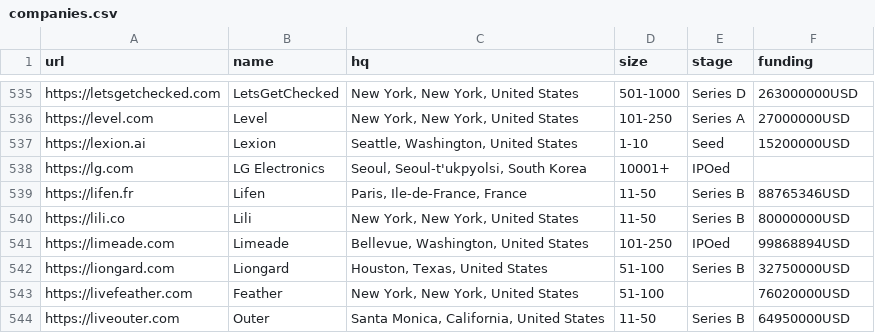
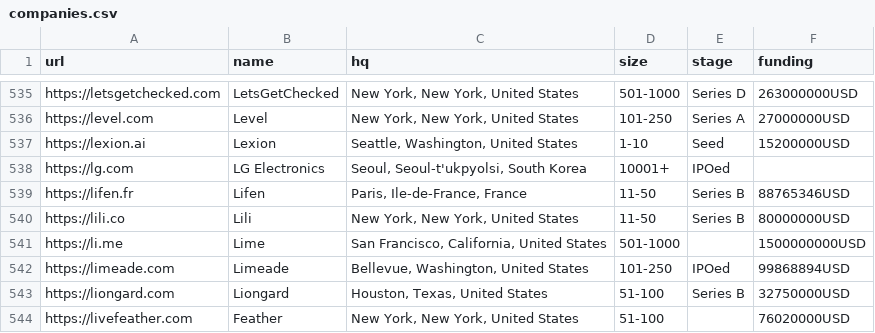
Before and after one commit to jobsort/jobsort, a CSV file: companies.csv, drawn as a sheet; only a part is shown, gaps mark what is left out; the shorter side is filled out with more unchanged rows; the diff names each change by its address in the sheet, - before the commit and + after, or states it on an @@ line.

Commit message:
Add Lime

```diff
--- a/companies.csv
+++ b/companies.csv
+row 541: https://li.me | Lime | San Francisco, California, United States | 501-1000 |  | 1500000000USD
```
